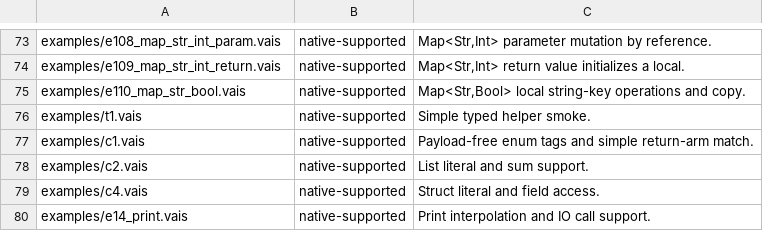
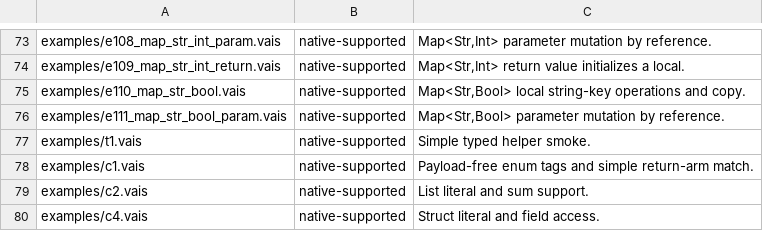
Before and after one commit to vaislang/vais, a TSV file: tools/vaisc-parity.tsv, drawn as a sheet; only a part is shown, gaps mark what is left out; the shorter side is filled out with more unchanged rows; the diff names each change by its address in the sheet, - before the commit and + after, or states it on an @@ line.

Commit message:
Promote Map Str Bool params

```diff
--- a/tools/vaisc-parity.tsv
+++ b/tools/vaisc-parity.tsv
+row 76: examples/e111_map_str_bool_param.vais | native-supported | Map<Str,Bool> parameter mutation by reference.
```
Also changed, not shown: 15 other files.
